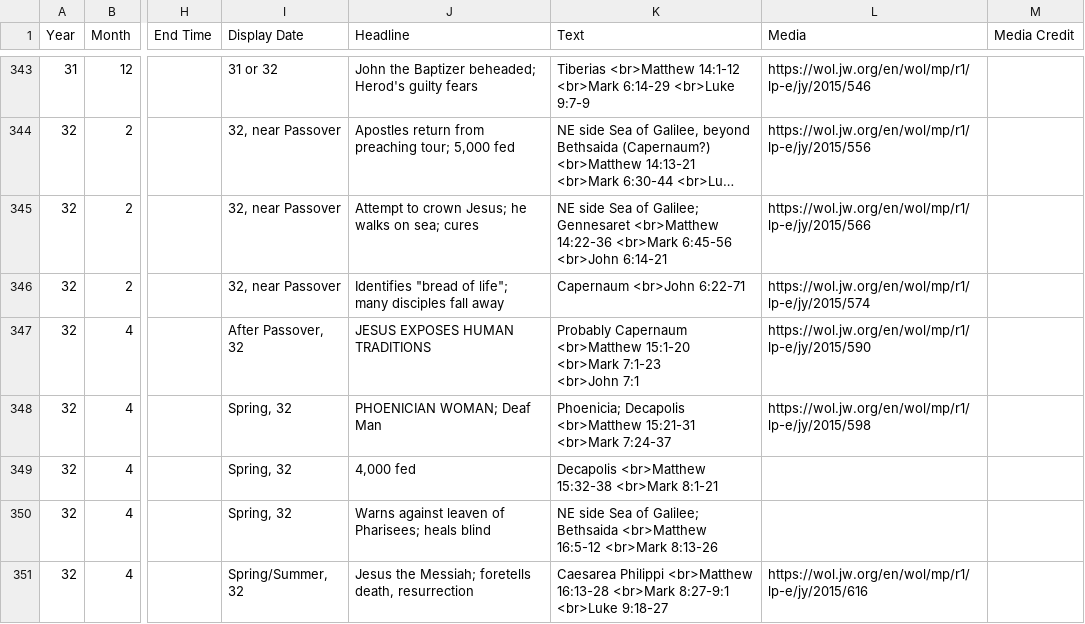
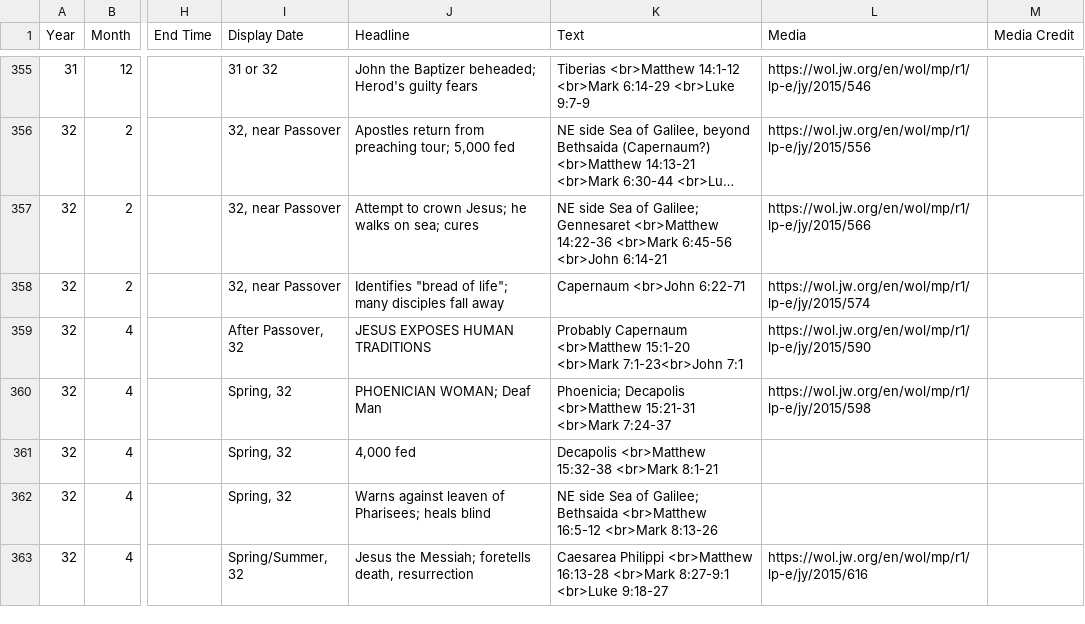
Before and after one commit to podypeti/timeline2.0, a CSV file: timeline-data.csv, drawn as a sheet; only a part is shown, gaps mark what is left out; long unchanged cells end in …; addresses are those after the commit; ↵ is a line break in a cell; the diff covers the shown part only; the diff names each change by its address in the sheet, - before the commit and + after, or states it on an @@ line.

```diff
--- a/timeline-data.csv
+++ b/timeline-data.csv
-K359 (Text): …15:1-20 <br>Mark 7:1-23 ↵ <br>John 7:1
+K359 (Text): …15:1-20 <br>Mark 7:1-23<br>John 7:1
```
Also changed, not shown: 12 added rows, 1 removed row and 7 edited cells elsewhere in this file.
